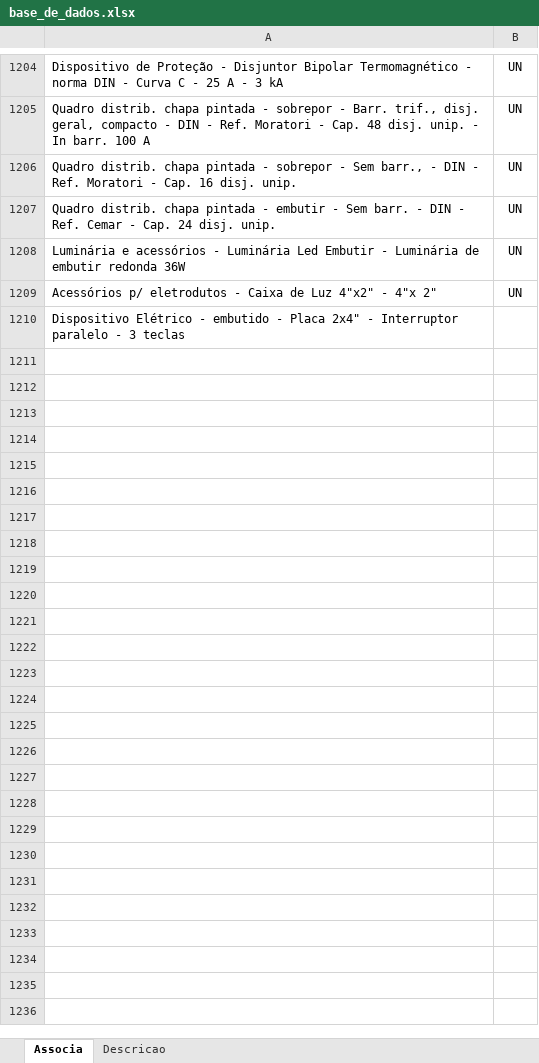
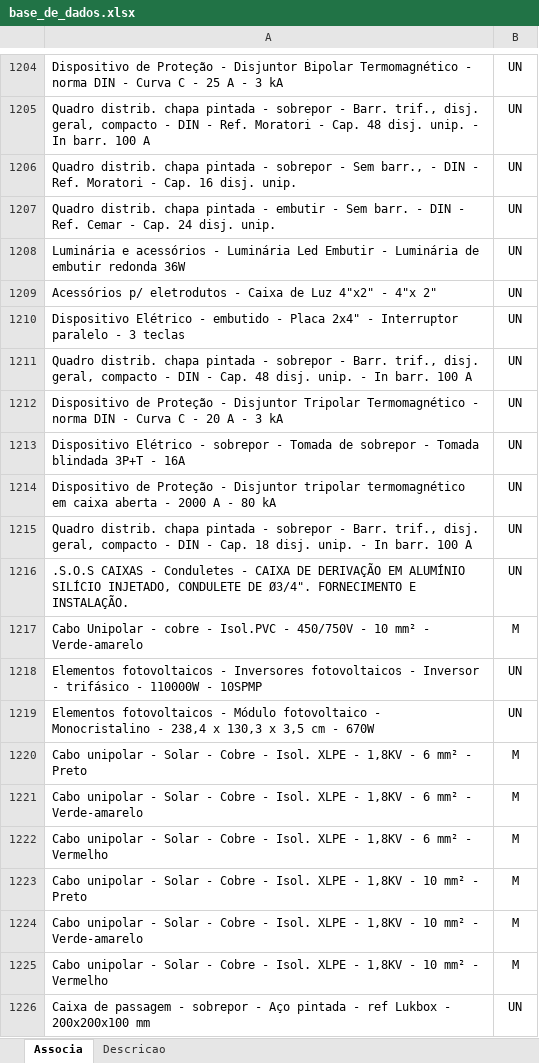
Before and after one commit to rodioegiufao/farmacia_janio, an Excel workbook: 3D/base_de_dados.xlsx, sheet Associa, drawn as a sheet; only a part is shown, gaps mark what is left out; values as stored, in another font and other column widths than the file's, no borders; the diff names each change by its address in the sheet, - before the commit and + after, or states it on an @@ line.

```diff
--- a/3D/base_de_dados.xlsx (sheet Associa)
+++ b/3D/base_de_dados.xlsx (sheet Associa)
-B1210: (empty)
+B1210: UN
+row 1211: Quadro distrib. chapa pintada - sobrepor - Barr. trif., disj. geral, compacto - DIN - Cap. 48 disj. unip. - In barr. 100 A | UN
+row 1212: Dispositivo de Proteção - Disjuntor Tripolar Termomagnético - norma DIN - Curva C - 20 A - 3 kA | UN
+row 1213: Dispositivo Elétrico - sobrepor - Tomada de sobrepor - Tomada blindada 3P+T - 16A | UN
+row 1214: Dispositivo de Proteção - Disjuntor tripolar termomagnético em caixa aberta - 2000 A - 80 kA | UN
+row 1215: Quadro distrib. chapa pintada - sobrepor - Barr. trif., disj. geral, compacto - DIN - Cap. 18 disj. unip. - In barr. 100 A | UN
+row 1216: .S.O.S CAIXAS - Conduletes - CAIXA DE DERIVAÇÃO EM ALUMÍNIO SILÍCIO INJETADO, CONDULETE DE Ø3/4". FORNECIMENTO E INSTALAÇÃO. | UN
+row 1217: Cabo Unipolar - cobre - Isol.PVC - 450/750V - 10 mm² - Verde-amarelo | M
+row 1218: Elementos fotovoltaicos - Inversores fotovoltaicos - Inversor - trifásico - 110000W - 10SPMP | UN
+row 1219: Elementos fotovoltaicos - Módulo fotovoltaico - Monocristalino - 238,4 x 130,3 x 3,5 cm - 670W | UN
+row 1220: Cabo unipolar - Solar - Cobre - Isol. XLPE - 1,8KV - 6 mm² - Preto | M
+row 1221: Cabo unipolar - Solar - Cobre - Isol. XLPE - 1,8KV - 6 mm² - Verde-amarelo | M
+row 1222: Cabo unipolar - Solar - Cobre - Isol. XLPE - 1,8KV - 6 mm² - Vermelho | M
+row 1223: Cabo unipolar - Solar - Cobre - Isol. XLPE - 1,8KV - 10 mm² - Preto | M
+row 1224: Cabo unipolar - Solar - Cobre - Isol. XLPE - 1,8KV - 10 mm² - Verde-amarelo | M
+row 1225: Cabo unipolar - Solar - Cobre - Isol. XLPE - 1,8KV - 10 mm² - Vermelho | M
+row 1226: Caixa de passagem - sobrepor - Aço pintada - ref Lukbox - 200x200x100 mm | UN
```
Also changed, not shown: sheet Descricao.
